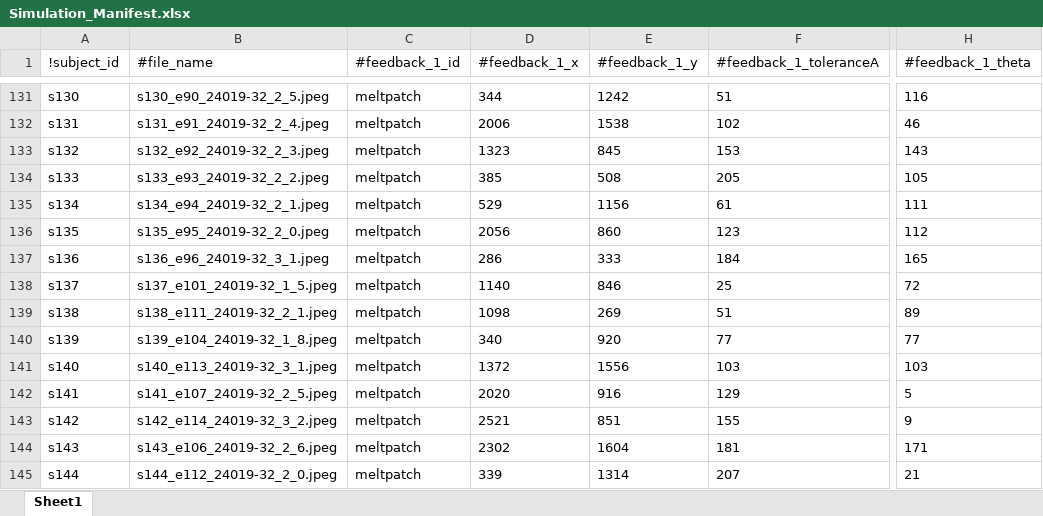
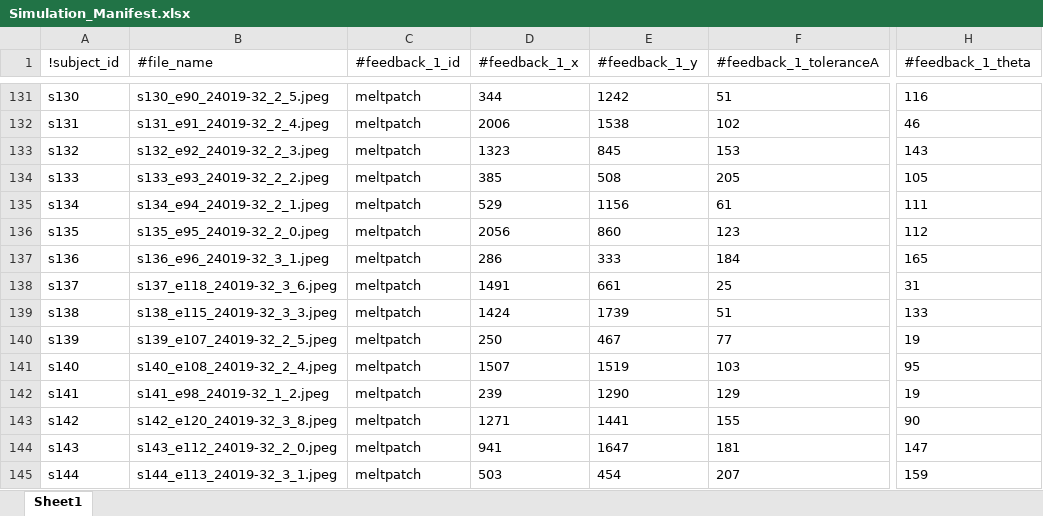
Before and after one commit to d-kessler/Macro-Citizen-Science, an Excel workbook: manifests/Simulation_Manifest.xlsx, sheet Sheet1, drawn as a sheet; only a part is shown, gaps mark what is left out; values as stored, in another font and other column widths than the file's, no borders; the diff covers the shown part only; the diff names each change by its address in the sheet, - before the commit and + after, or states it on an @@ line.

```diff
--- a/manifests/Simulation_Manifest.xlsx (sheet Sheet1)
+++ b/manifests/Simulation_Manifest.xlsx (sheet Sheet1)
-B138 (#file_name): s137_e101_24019-32_1_5.jpeg
+B138 (#file_name): s137_e118_24019-32_3_6.jpeg
-D138 (#feedback_1_x): 1140
+D138 (#feedback_1_x): 1491
-E138 (#feedback_1_y): 846
+E138 (#feedback_1_y): 661
-H138 (#feedback_1_theta): 72
+H138 (#feedback_1_theta): 31
-B139 (#file_name): s138_e111_24019-32_2_1.jpeg
+B139 (#file_name): s138_e115_24019-32_3_3.jpeg
-D139 (#feedback_1_x): 1098
+D139 (#feedback_1_x): 1424
-E139 (#feedback_1_y): 269
+E139 (#feedback_1_y): 1739
-H139 (#feedback_1_theta): 89
+H139 (#feedback_1_theta): 133
-B140 (#file_name): s139_e104_24019-32_1_8.jpeg
+B140 (#file_name): s139_e107_24019-32_2_5.jpeg
-D140 (#feedback_1_x): 340
+D140 (#feedback_1_x): 250
-E140 (#feedback_1_y): 920
+E140 (#feedback_1_y): 467
-H140 (#feedback_1_theta): 77
+H140 (#feedback_1_theta): 19
-B141 (#file_name): s140_e113_24019-32_3_1.jpeg
+B141 (#file_name): s140_e108_24019-32_2_4.jpeg
-D141 (#feedback_1_x): 1372
+D141 (#feedback_1_x): 1507
-E141 (#feedback_1_y): 1556
+E141 (#feedback_1_y): 1519
-H141 (#feedback_1_theta): 103
+H141 (#feedback_1_theta): 95
-B142 (#file_name): s141_e107_24019-32_2_5.jpeg
+B142 (#file_name): s141_e98_24019-32_1_2.jpeg
-D142 (#feedback_1_x): 2020
+D142 (#feedback_1_x): 239
-E142 (#feedback_1_y): 916
+E142 (#feedback_1_y): 1290
-H142 (#feedback_1_theta): 5
+H142 (#feedback_1_theta): 19
-B143 (#file_name): s142_e114_24019-32_3_2.jpeg
+B143 (#file_name): s142_e120_24019-32_3_8.jpeg
-D143 (#feedback_1_x): 2521
+D143 (#feedback_1_x): 1271
-E143 (#feedback_1_y): 851
+E143 (#feedback_1_y): 1441
-H143 (#feedback_1_theta): 9
+H143 (#feedback_1_theta): 90
-B144 (#file_name): s143_e106_24019-32_2_6.jpeg
+B144 (#file_name): s143_e112_24019-32_2_0.jpeg
-D144 (#feedback_1_x): 2302
+D144 (#feedback_1_x): 941
-E144 (#feedback_1_y): 1604
+E144 (#feedback_1_y): 1647
-H144 (#feedback_1_theta): 171
+H144 (#feedback_1_theta): 147
-B145 (#file_name): s144_e112_24019-32_2_0.jpeg
+B145 (#file_name): s144_e113_24019-32_3_1.jpeg
-D145 (#feedback_1_x): 339
+D145 (#feedback_1_x): 503
-E145 (#feedback_1_y): 1314
+E145 (#feedback_1_y): 454
-H145 (#feedback_1_theta): 21
+H145 (#feedback_1_theta): 159
```
Also changed, not shown: 95 edited cells elsewhere in this sheet, manifests/Experiment_Manifest.xlsx, manifests/Negative_Manifest.xlsx.
